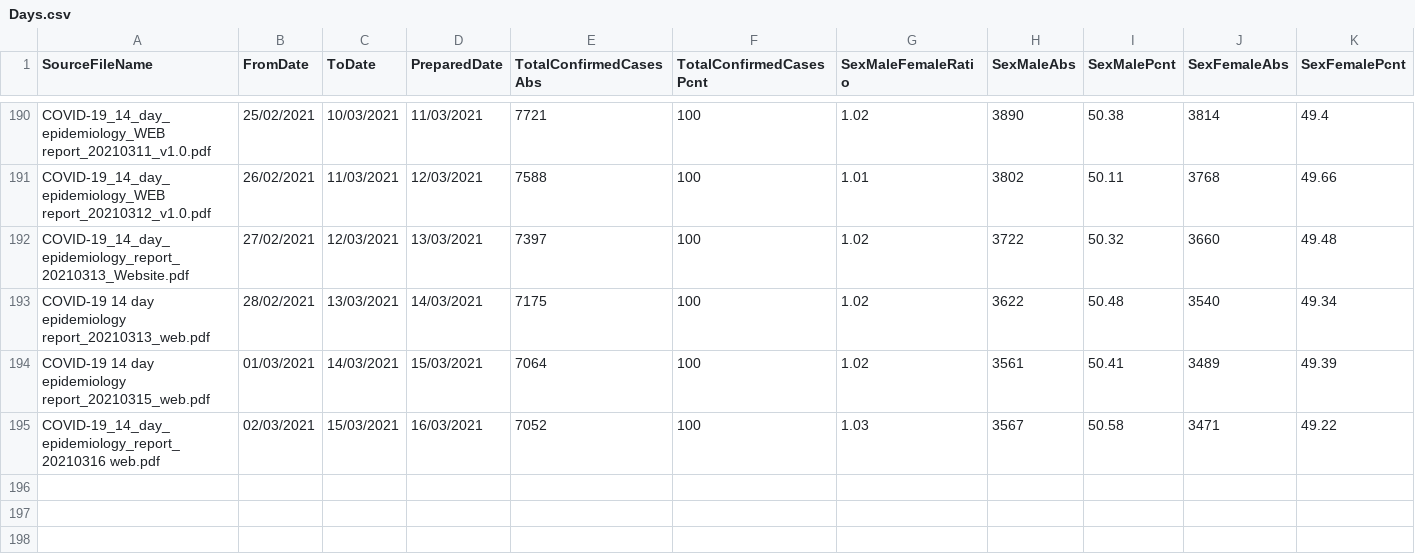
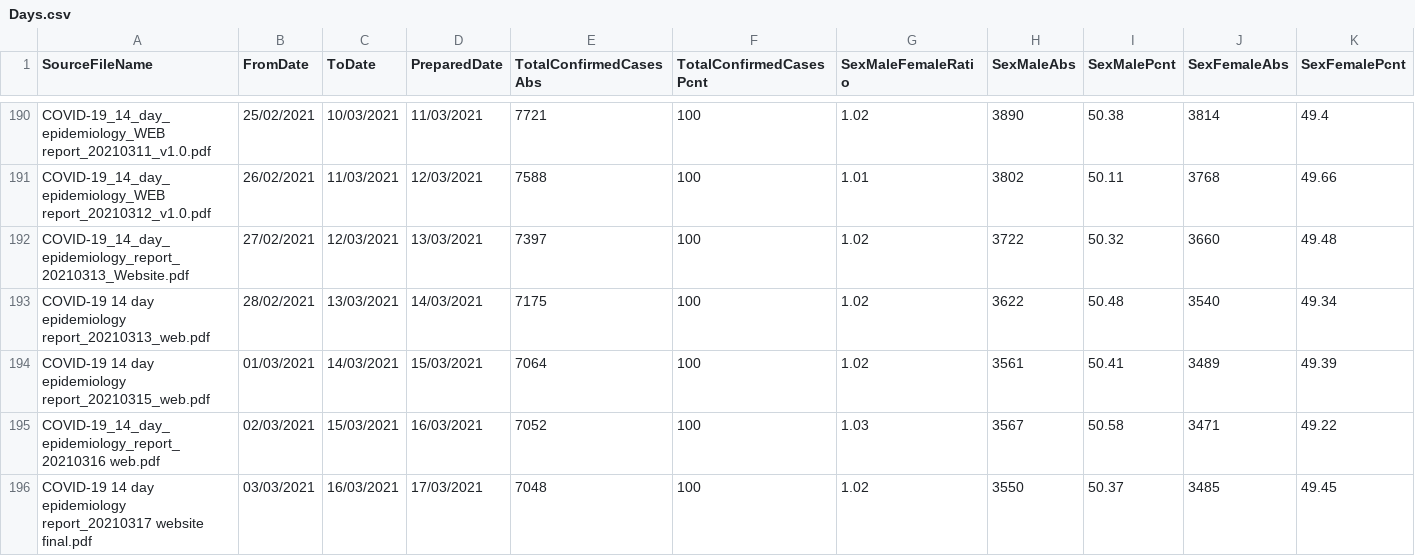
Before and after one commit to isag-covid19/covid19-dataextracts, a CSV file: DailyEpidemiology/Days.csv, drawn as a sheet; only a part is shown, gaps mark what is left out; rows hold the shown columns only; the diff names each change by its address in the sheet, - before the commit and + after, or states it on an @@ line.

```diff
--- a/DailyEpidemiology/Days.csv
+++ b/DailyEpidemiology/Days.csv
+row 196: COVID-19 14 day epidemiology report_20210317 website final.pdf | 03/03/2021 | 16/03/2021 | 17/03/2021 | 7048 | 100 | 1.02 | 3550 | 50.37 | 3485 | 49.45
```
Also changed, not shown: NIWeekly/NorthenIrelandWeekly.csv, 1 other file.
